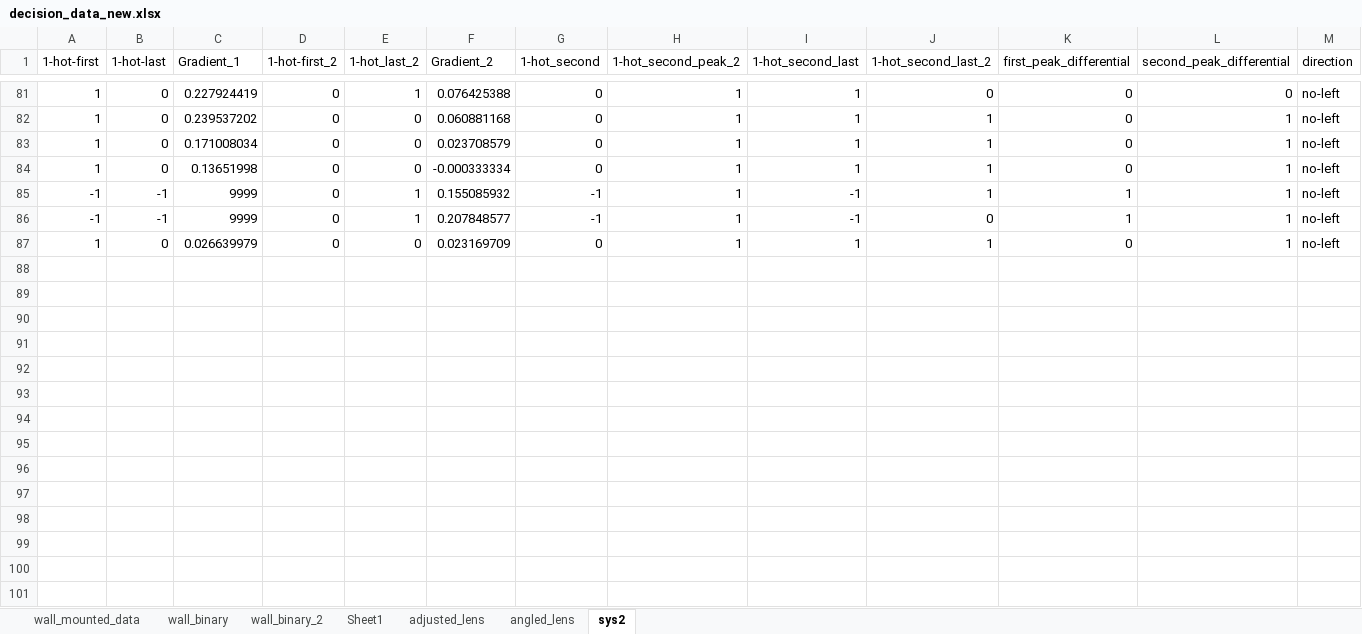
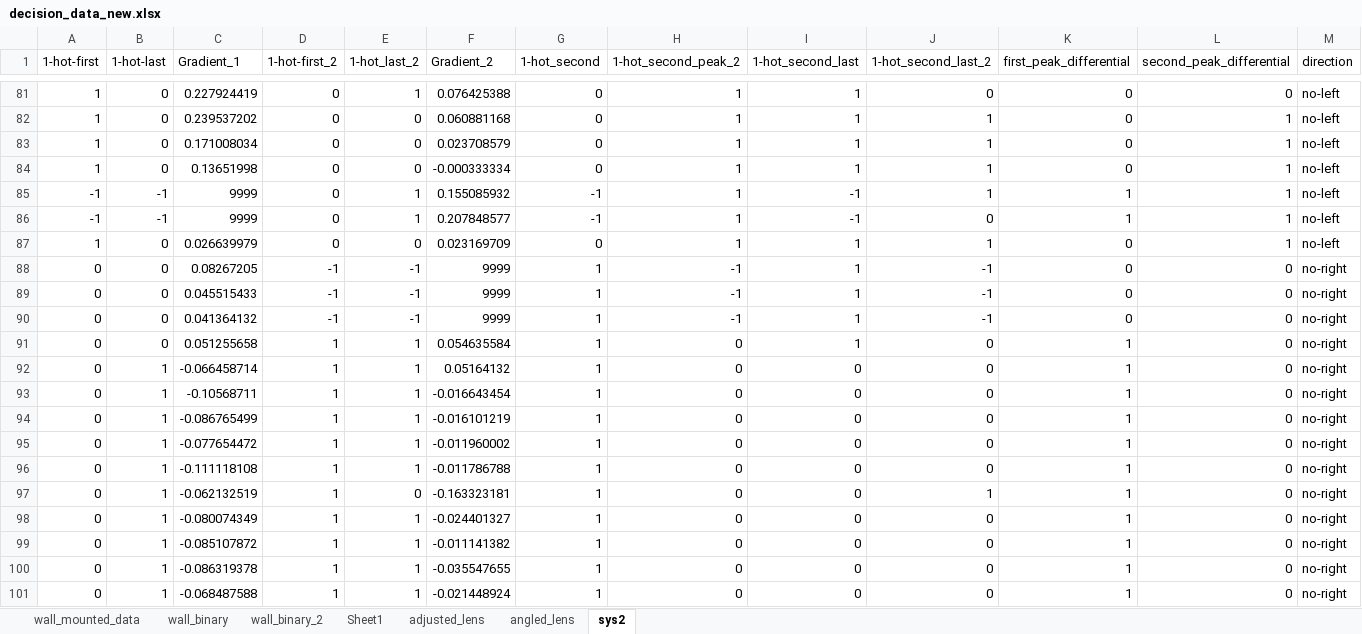
Before and after one commit to PaulKumar33/thesis_work, an Excel workbook: decision_data_new.xlsx, sheet sys2, drawn as a sheet; only a part is shown, gaps mark what is left out; values as stored, in another font and other column widths than the file's, no borders; the diff names each change by its address in the sheet, - before the commit and + after, or states it on an @@ line.

```diff
--- a/decision_data_new.xlsx (sheet sys2)
+++ b/decision_data_new.xlsx (sheet sys2)
+row 88: 0 | 0 | 0.08267205 | -1 | -1 | 9999 | 1 | -1 | 1 | -1 | 0 | 0 | no-right
+row 89: 0 | 0 | 0.045515433 | -1 | -1 | 9999 | 1 | -1 | 1 | -1 | 0 | 0 | no-right
+row 90: 0 | 0 | 0.041364132 | -1 | -1 | 9999 | 1 | -1 | 1 | -1 | 0 | 0 | no-right
+row 91: 0 | 0 | 0.051255658 | 1 | 1 | 0.054635584 | 1 | 0 | 1 | 0 | 1 | 0 | no-right
+row 92: 0 | 1 | -0.066458714 | 1 | 1 | 0.05164132 | 1 | 0 | 0 | 0 | 1 | 0 | no-right
+row 93: 0 | 1 | -0.10568711 | 1 | 1 | -0.016643454 | 1 | 0 | 0 | 0 | 1 | 0 | no-right
+row 94: 0 | 1 | -0.086765499 | 1 | 1 | -0.016101219 | 1 | 0 | 0 | 0 | 1 | 0 | no-right
+row 95: 0 | 1 | -0.077654472 | 1 | 1 | -0.011960002 | 1 | 0 | 0 | 0 | 1 | 0 | no-right
+row 96: 0 | 1 | -0.111118108 | 1 | 1 | -0.011786788 | 1 | 0 | 0 | 0 | 1 | 0 | no-right
+row 97: 0 | 1 | -0.062132519 | 1 | 0 | -0.163323181 | 1 | 0 | 0 | 1 | 1 | 0 | no-right
+row 98: 0 | 1 | -0.080074349 | 1 | 1 | -0.024401327 | 1 | 0 | 0 | 0 | 1 | 0 | no-right
+row 99: 0 | 1 | -0.085107872 | 1 | 1 | -0.011141382 | 1 | 0 | 0 | 0 | 1 | 0 | no-right
+row 100: 0 | 1 | -0.086319378 | 1 | 1 | -0.035547655 | 1 | 0 | 0 | 0 | 1 | 0 | no-right
+row 101: 0 | 1 | -0.068487588 | 1 | 1 | -0.021448924 | 1 | 0 | 0 | 0 | 1 | 0 | no-right
```
Also changed, not shown: charts or pictures, 1 other file.
